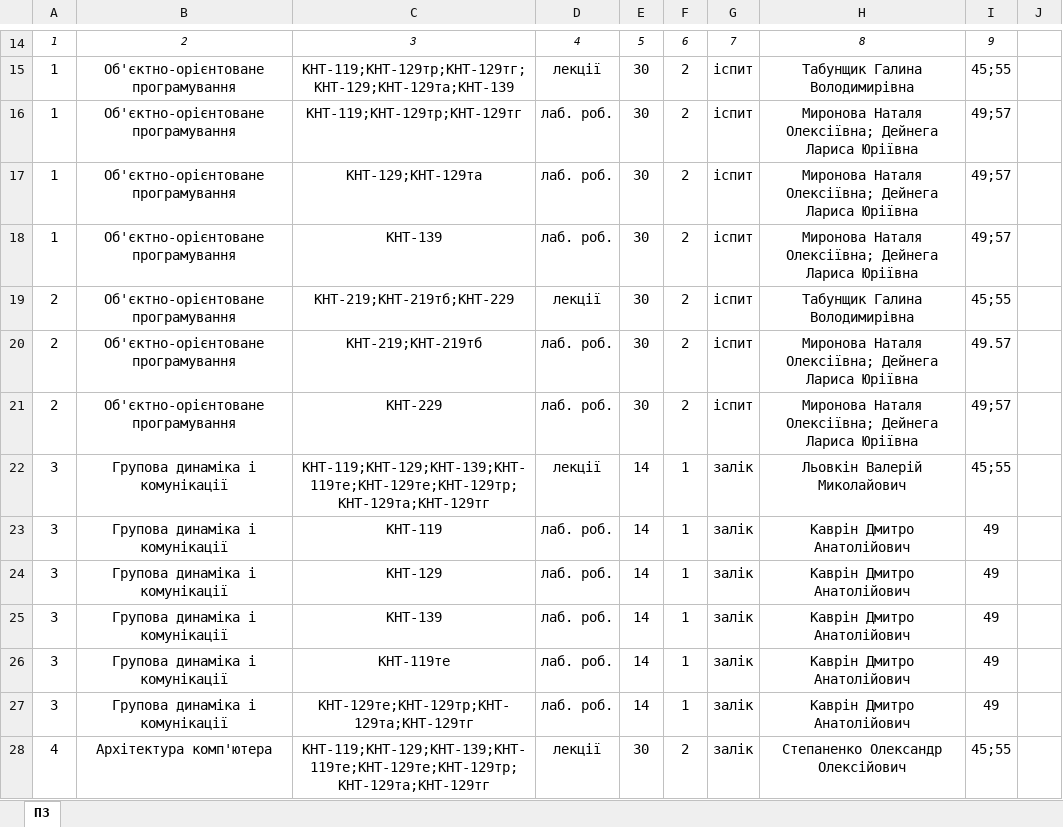
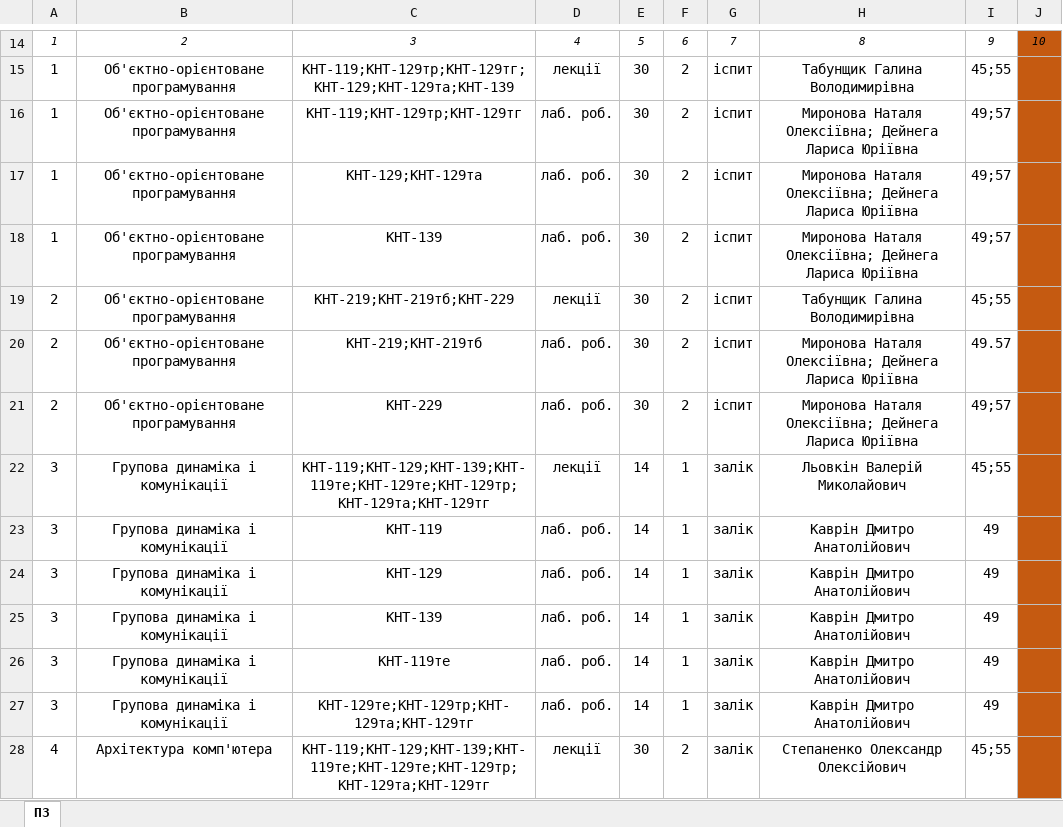
Before and after one commit to OleksandrMarkov/timetable-draft-, an Excel workbook: data/Програмних_засобів_26-12-19_Форма 44_ ВIДОМIСТЬ ДОРУЧЕНЬ - 2020.xlsx, sheet ПЗ, drawn as a sheet; only a part is shown, gaps mark what is left out; values as stored, in another font and other column widths than the file's, no borders; the diff covers the shown part only; the diff names each change by its address in the sheet, - before the commit and + after, or states it on an @@ line.

Commit message:
+ j column for favourite time in statements

```diff
--- a/data/Програмних_засобів_26-12-19_Форма 44_ ВIДОМIСТЬ ДОРУЧЕНЬ - 2020.xlsx (sheet ПЗ)
+++ b/data/Програмних_засобів_26-12-19_Форма 44_ ВIДОМIСТЬ ДОРУЧЕНЬ - 2020.xlsx (sheet ПЗ)
-J14:J28 fill: none
+J14:J28 fill: #C55A11
-J14: (empty)
+J14: 10
```
Also changed, not shown: 1 added row, 1 removed row, 2 edited cells, cell formats and merged cells elsewhere in this sheet, data/Економіки та митної справи_Форма 44 ВІДОМІСТЬ ДОРУЧЕНЬ - 2020_ЕМС.xlsx, data/Електропостачання промислових підприємств_Форма 44 ЕПП - 2020д.xlsx, 12 other files.
